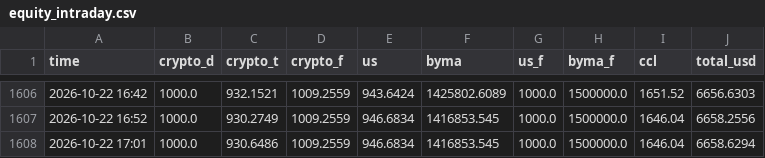
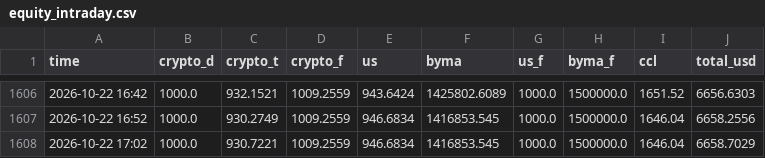
Before and after one commit to ivanbarone0114-wq/Trading-Bot, a CSV file: state/equity_intraday.csv, drawn as a sheet; only a part is shown, gaps mark what is left out.

```diff
--- a/state/equity_intraday.csv
+++ b/state/equity_intraday.csv
@@ -1607,2 +1607,2 @@ time,crypto_d,crypto_t,crypto_f,us,byma,us_f,byma_f,ccl,total_usd
 2026-10-22 16:52,1000.0,930.2749,1009.2559,946.6834,1416853.545,1000.0,1500000.0,1646.04,6658.2556
-2026-10-22 17:01,1000.0,930.6486,1009.2559,946.6834,1416853.545,1000.0,1500000.0,1646.04,6658.6294
+2026-10-22 17:02,1000.0,930.7221,1009.2559,946.6834,1416853.545,1000.0,1500000.0,1646.04,6658.7029
```
Also changed, not shown: 2 other files.
